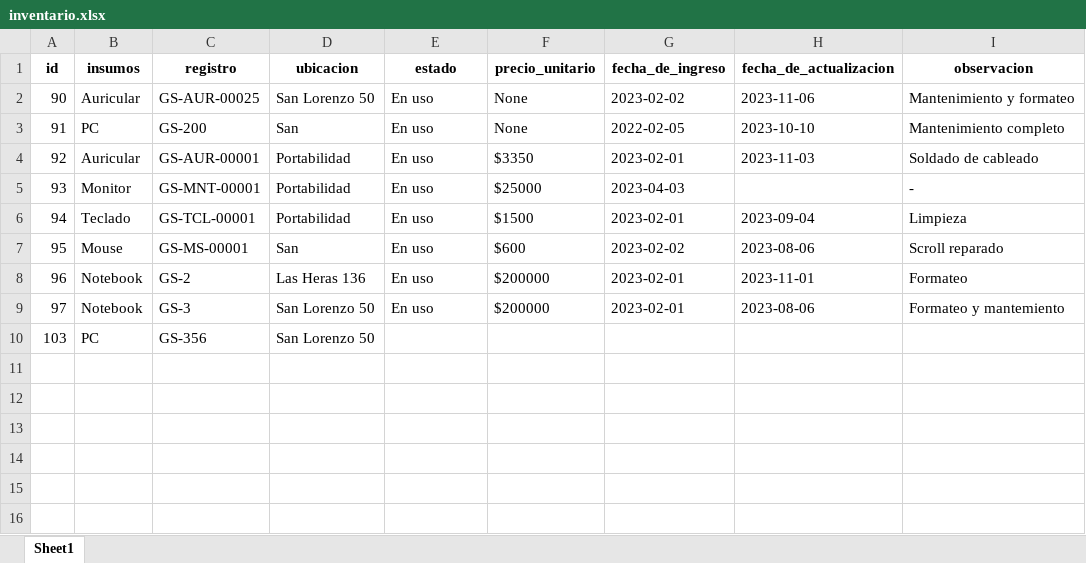
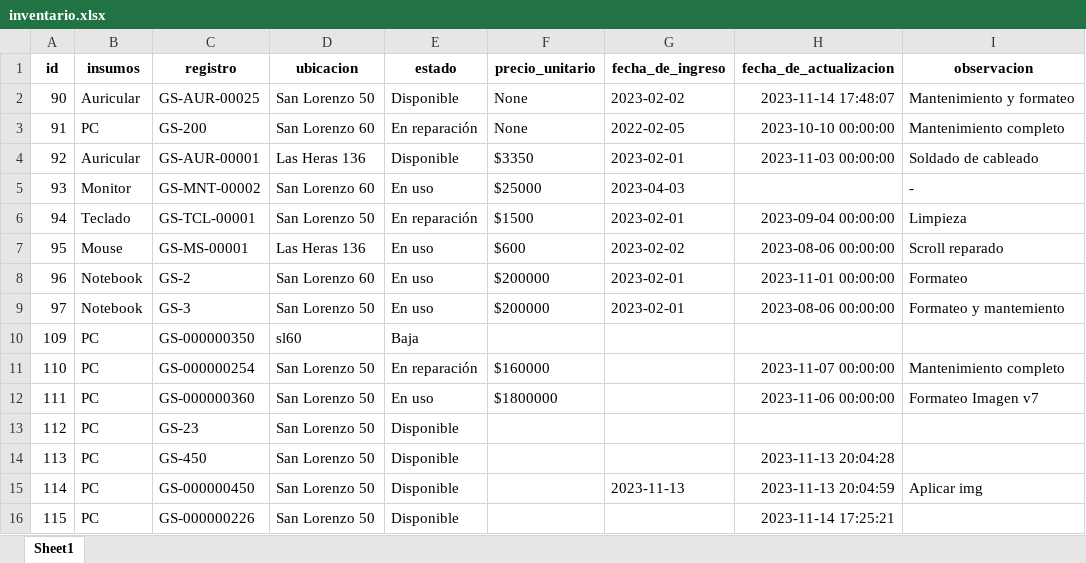
Before and after one commit to bkt93/SistemaStock-Flask, an Excel workbook: inventario.xlsx, sheet Sheet1, drawn as a sheet; values as stored, in another font and other column widths than the file's, no borders; removed rows and columns are numbered as before the commit, all else as after; the diff names each change by its address in the sheet, - before the commit and + after, or states it on an @@ line.

```diff
--- a/inventario.xlsx (sheet Sheet1)
+++ b/inventario.xlsx (sheet Sheet1)
-E2 (estado): En uso
+E2 (estado): Disponible
-H2 (fecha_de_actualizacion): 2023-11-06
+H2 (fecha_de_actualizacion): 2023-11-14 17:48:07
-D3 (ubicacion): San
+D3 (ubicacion): San Lorenzo 60
-E3 (estado): En uso
+E3 (estado): En reparación
-H3 (fecha_de_actualizacion): 2023-10-10
+H3 (fecha_de_actualizacion): 2023-10-10 00:00:00
-D4 (ubicacion): Portabilidad
+D4 (ubicacion): Las Heras 136
-E4 (estado): En uso
+E4 (estado): Disponible
-H4 (fecha_de_actualizacion): 2023-11-03
+H4 (fecha_de_actualizacion): 2023-11-03 00:00:00
-C5 (registro): GS-MNT-00001
+C5 (registro): GS-MNT-00002
-D5 (ubicacion): Portabilidad
+D5 (ubicacion): San Lorenzo 60
-D6 (ubicacion): Portabilidad
+D6 (ubicacion): San Lorenzo 50
-E6 (estado): En uso
+E6 (estado): En reparación
-H6 (fecha_de_actualizacion): 2023-09-04
+H6 (fecha_de_actualizacion): 2023-09-04 00:00:00
-D7 (ubicacion): San
+D7 (ubicacion): Las Heras 136
-H7 (fecha_de_actualizacion): 2023-08-06
+H7 (fecha_de_actualizacion): 2023-08-06 00:00:00
-D8 (ubicacion): Las Heras 136
+D8 (ubicacion): San Lorenzo 60
-H8 (fecha_de_actualizacion): 2023-11-01
+H8 (fecha_de_actualizacion): 2023-11-01 00:00:00
-H9 (fecha_de_actualizacion): 2023-08-06
+H9 (fecha_de_actualizacion): 2023-08-06 00:00:00
-row 10: 103 | PC | GS-356 | San Lorenzo 50
+row 10: 109 | PC | GS-000000350 | sl60 | Baja
+row 11: 110 | PC | GS-000000254 | San Lorenzo 50 | En reparación | $160000 |  | 2023-11-07 00:00:00 | Mantenimiento completo
+row 12: 111 | PC | GS-000000360 | San Lorenzo 50 | En uso | $1800000 |  | 2023-11-06 00:00:00 | Formateo Imagen v7
+row 13: 112 | PC | GS-23 | San Lorenzo 50 | Disponible
+row 14: 113 | PC | GS-450 | San Lorenzo 50 | Disponible |  |  | 2023-11-13 20:04:28
+row 15: 114 | PC | GS-000000450 | San Lorenzo 50 | Disponible |  | 2023-11-13 | 2023-11-13 20:04:59 | Aplicar img
+row 16: 115 | PC | GS-000000226 | San Lorenzo 50 | Disponible |  |  | 2023-11-14 17:25:21
```
Also changed, not shown: 7 other files.
